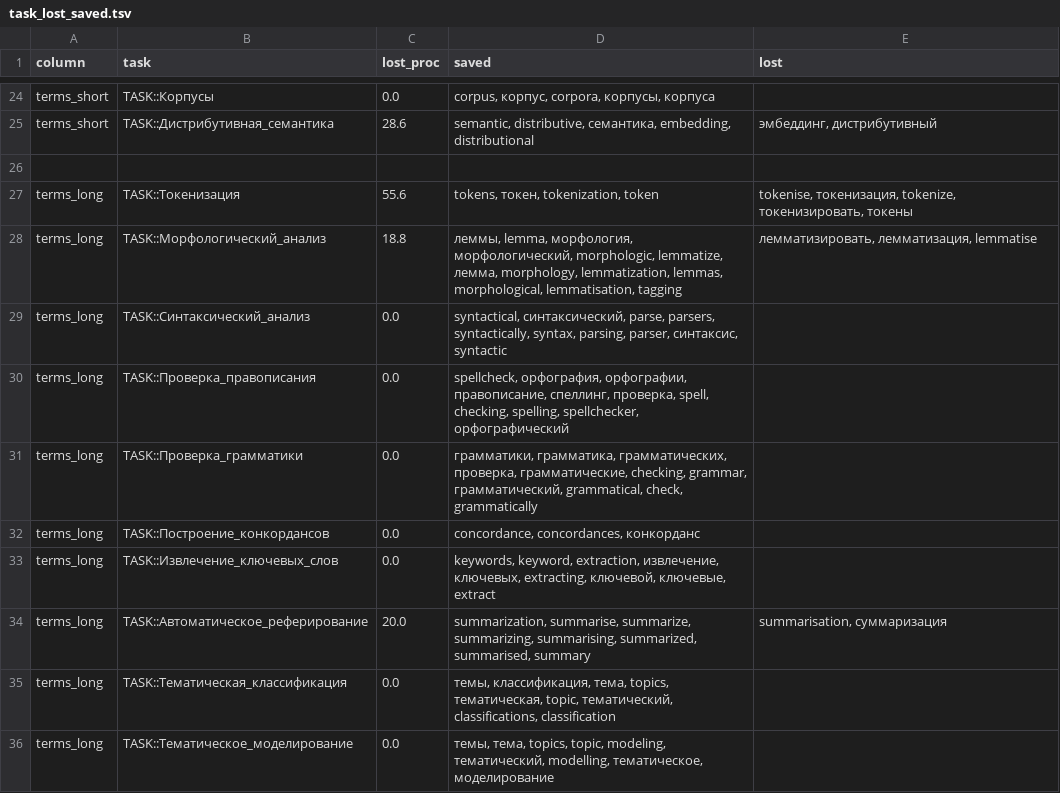
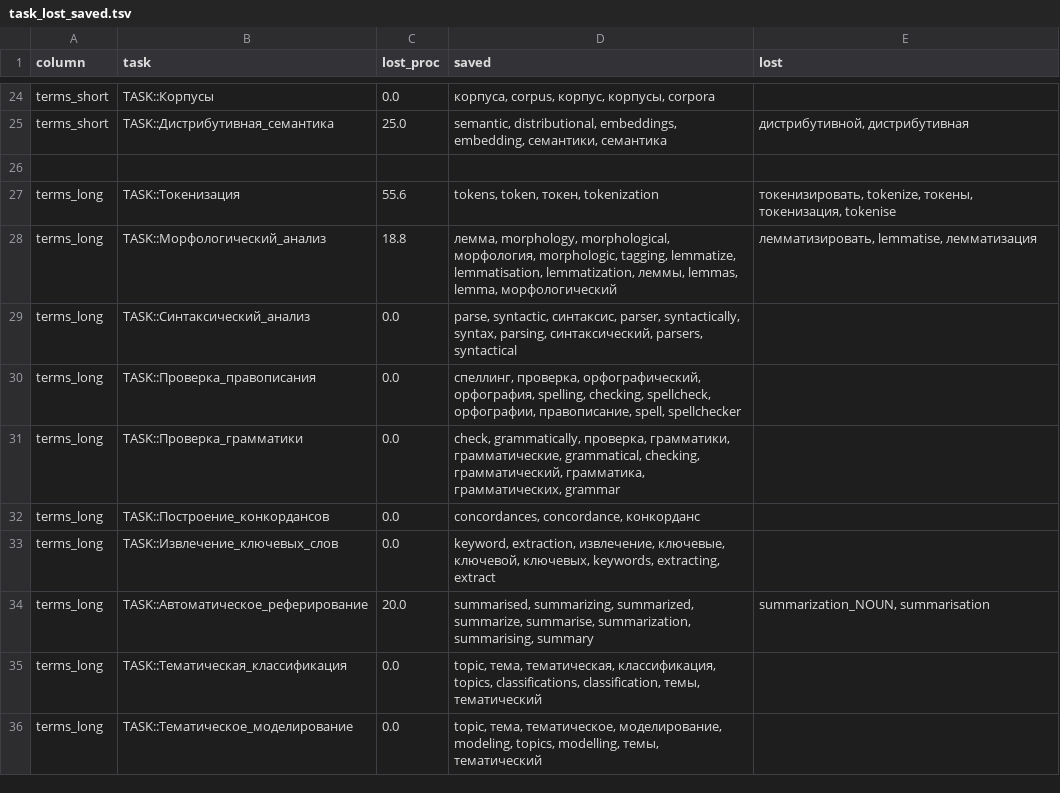
Before and after one commit to rusnlp/hse_nis, a TSV file: filtered_words/ext/vocabs/task_lost_saved.tsv, drawn as a sheet; only a part is shown, gaps mark what is left out; the diff covers the shown part only; the diff names each change by its address in the sheet, - before the commit and + after, or states it on an @@ line.

```diff
--- a/filtered_words/ext/vocabs/task_lost_saved.tsv
+++ b/filtered_words/ext/vocabs/task_lost_saved.tsv
-D24 (saved): corpus, корпус, corpora, корпусы, корпуса
+D24 (saved): корпуса, corpus, корпус, корпусы, corpora
-C25 (lost_proc): 28.6
+C25 (lost_proc): 25.0
-D25 (saved): semantic, distributive, семантика, embedding, distributional
+D25 (saved): semantic, distributional, embeddings, embedding, семантики, семантика
-E25 (lost): эмбеддинг, дистрибутивный
+E25 (lost): дистрибутивной, дистрибутивная
-D27 (saved): tokens, токен, tokenization, token
+D27 (saved): tokens, token, токен, tokenization
-E27 (lost): tokenise, токенизация, tokenize, токенизировать, токены
+E27 (lost): токенизировать, tokenize, токены, токенизация, tokenise
-D28 (saved): леммы, lemma, морфология, морфологический, morphologic, lemmatize, лемма, morphology, lemmatization, lemmas, morphological, lemmatisation, tagging
+D28 (saved): лемма, morphology, morphological, морфология, morphologic, tagging, lemmatize, lemmatisation, lemmatization, леммы, lemmas, lemma, морфологический
-E28 (lost): лемматизировать, лемматизация, lemmatise
+E28 (lost): лемматизировать, lemmatise, лемматизация
-D29 (saved): syntactical, синтаксический, parse, parsers, syntactically, syntax, parsing, parser, синтаксис, syntactic
+D29 (saved): parse, syntactic, синтаксис, parser, syntactically, syntax, parsing, синтаксический, parsers, syntactical
-D30 (saved): spellcheck, орфография, орфографии, правописание, спеллинг, проверка, spell, checking, spelling, spellchecker, орфографический
+D30 (saved): спеллинг, проверка, орфографический, орфография, spelling, checking, spellcheck, орфографии, правописание, spell, spellchecker
-D31 (saved): грамматики, грамматика, грамматических, проверка, грамматические, checking, grammar, грамматический, grammatical, check, grammatically
+D31 (saved): check, grammatically, проверка, грамматики, грамматические, grammatical, checking, грамматический, грамматика, грамматических, grammar
-D32 (saved): concordance, concordances, конкорданс
+D32 (saved): concordances, concordance, конкорданс
-D33 (saved): keywords, keyword, extraction, извлечение, ключевых, extracting, ключевой, ключевые, extract
+D33 (saved): keyword, extraction, извлечение, ключевые, ключевой, ключевых, keywords, extracting, extract
-D34 (saved): summarization, summarise, summarize, summarizing, summarising, summarized, summarised, summary
+D34 (saved): summarised, summarizing, summarized, summarize, summarise, summarization, summarising, summary
-E34 (lost): summarisation, суммаризация
+E34 (lost): summarization_NOUN, summarisation
-D35 (saved): темы, классификация, тема, topics, тематическая, topic, тематический, classifications, classification
+D35 (saved): topic, тема, тематическая, классификация, topics, classifications, classification, темы, тематический
-D36 (saved): темы, тема, topics, topic, modeling, тематический, modelling, тематическое, моделирование
+D36 (saved): topic, тема, тематическое, моделирование, modeling, topics, modelling, темы, тематический
```
Also changed, not shown: 49 edited cells elsewhere in this file, filtered_words/ext/vocabs/en_muse_tok_lost.tsv, filtered_words/ext/vocabs/en_muse_tok_saved.tsv, 12 other files.
